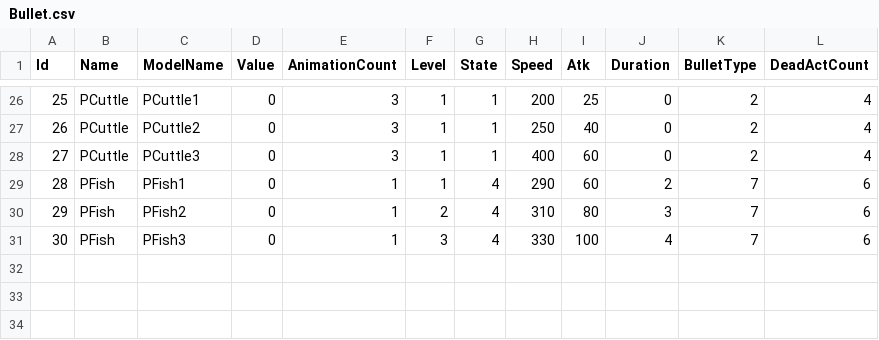
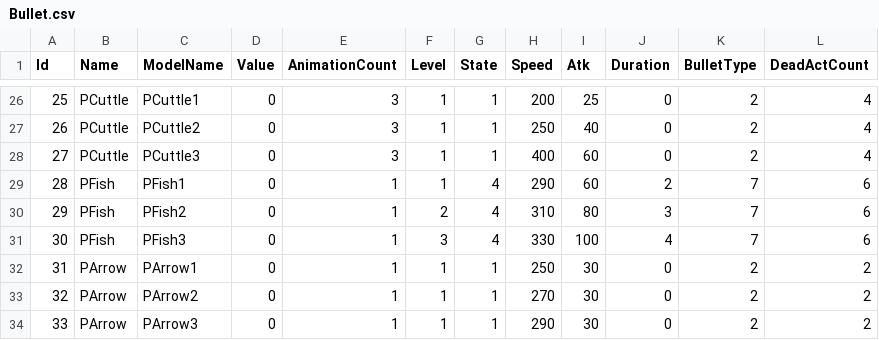
Before and after one commit to JezaChen/CarrotGuardGame, a CSV file: Resources/csv/Bullet.csv, drawn as a sheet; only a part is shown, gaps mark what is left out.

```diff
--- a/Resources/csv/Bullet.csv
+++ b/Resources/csv/Bullet.csv
@@ -31 +31,4 @@ Id,Name,ModelName,Value,AnimationCount,Level,State,Speed,Atk,Duration,BulletType
 30,PFish,PFish3,0,1,3,4,330,100,4,7,6
+31,PArrow,PArrow1,0,1,1,1,250,30,0,2,2
+32,PArrow,PArrow2,0,1,1,1,270,30,0,2,2
+33,PArrow,PArrow3,0,1,1,1,290,30,0,2,2
```
Also changed, not shown: Resources/csv/Tower.csv, 20 other files.
